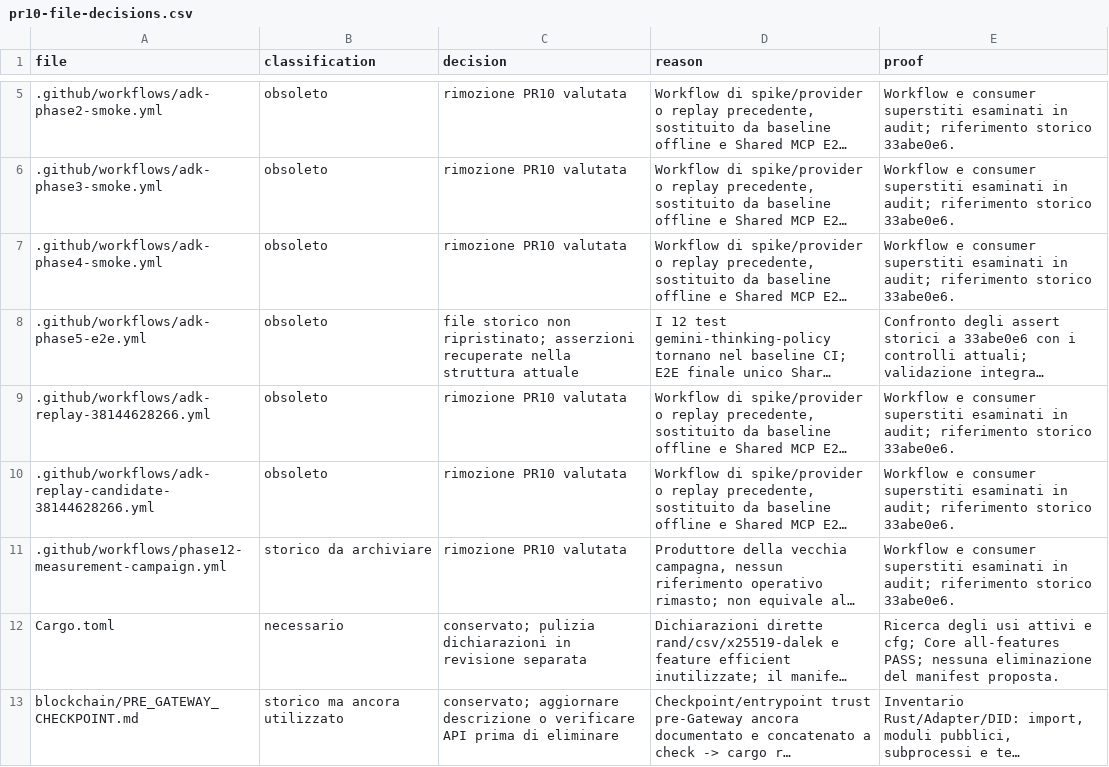
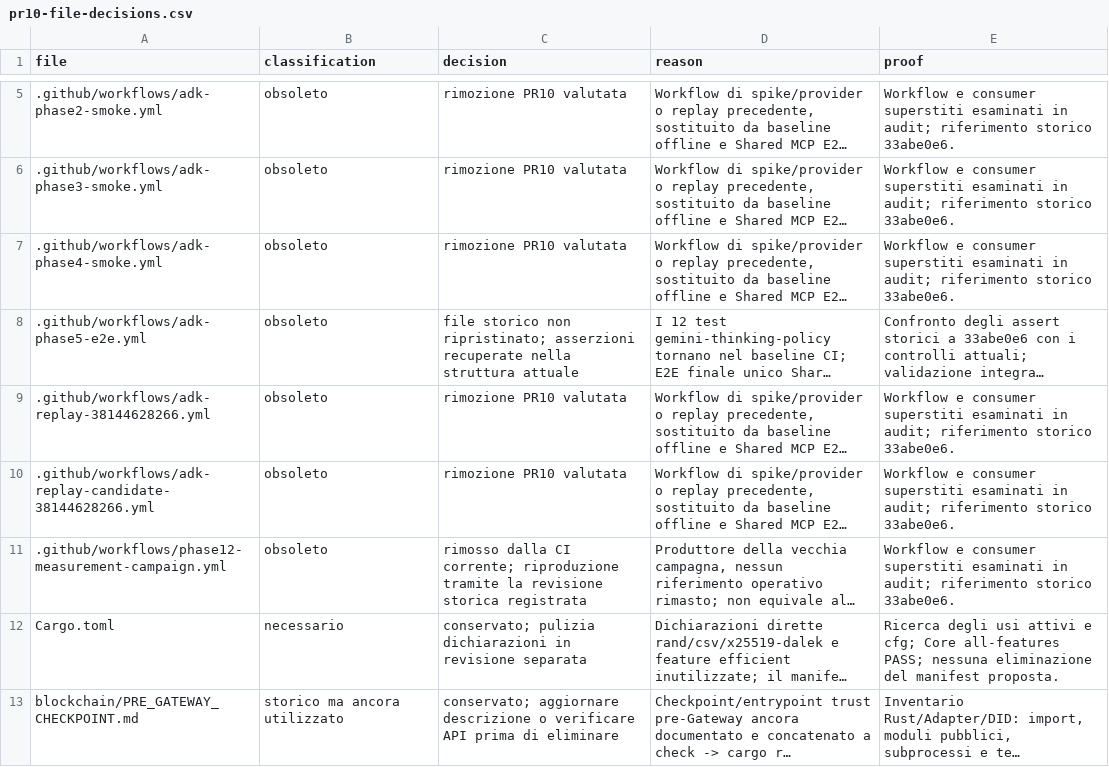
Before and after one commit to DarkGh0st03/delegation, a CSV file: docs/audit/pr10-file-decisions.csv, drawn as a sheet; only a part is shown, gaps mark what is left out; long unchanged cells end in …; the diff names each change by its address in the sheet, - before the commit and + after, or states it on an @@ line.

Commit message:
docs: record successful cleanup regression audit

```diff
--- a/docs/audit/pr10-file-decisions.csv
+++ b/docs/audit/pr10-file-decisions.csv
-B11 (classification): storico da archiviare
+B11 (classification): obsoleto
-C11 (decision): rimozione PR10 valutata
+C11 (decision): rimosso dalla CI corrente; riproduzione tramite la revisione storica registrata
```
Also changed, not shown: 1 other file.
